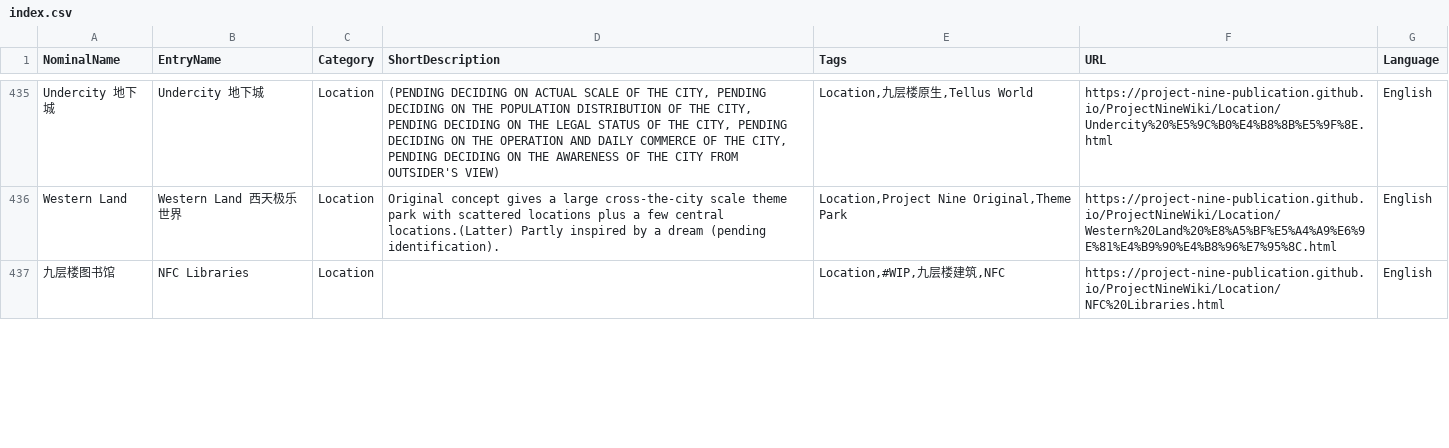
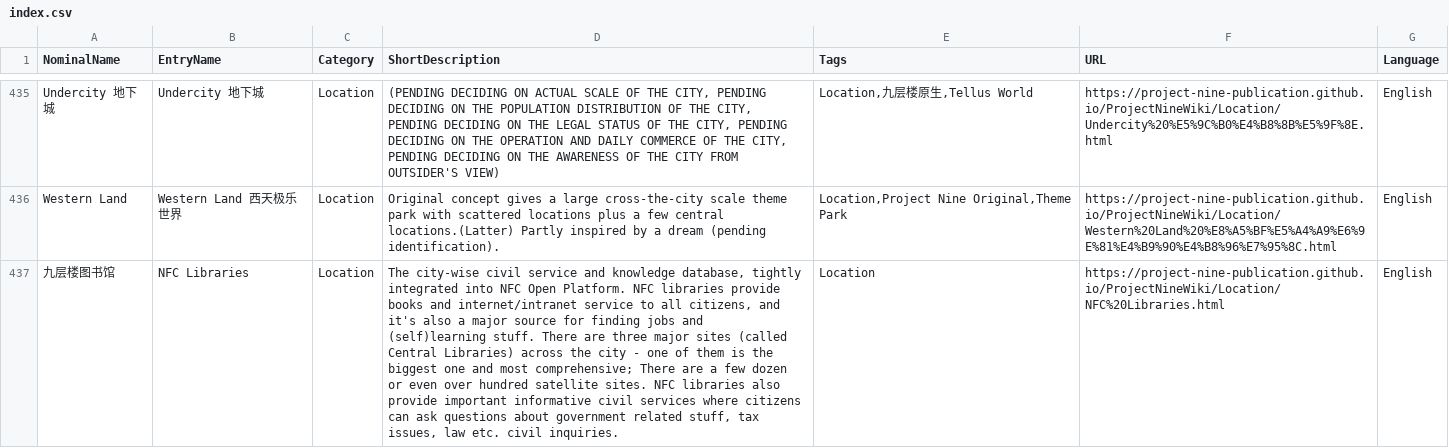
Before and after one commit to Project-Nine-Publication/ProjectNineWiki, a CSV file: index.csv, drawn as a sheet; only a part is shown, gaps mark what is left out; the diff covers the shown part only; the diff names each change by its address in the sheet, - before the commit and + after, or states it on an @@ line.

Commit message:
Update entries

```diff
--- a/index.csv
+++ b/index.csv
-D437 (ShortDescription): (empty)
+D437 (ShortDescription): The city-wise civil service and knowledge database, tightly integrated into NFC Open Platform. NFC libraries provide books and internet/intranet service to all citizens, and it's also a major source for finding jobs and (self)learning stuff. There are three major sites (called Central Libraries) across the city - one of them is the biggest one and most comprehensive; There are a few dozen or even over hundred satellite sites. NFC libraries also provide important informative civil services where citizens can ask questions about government related stuff, tax issues, law etc. civil inquiries.
-E437 (Tags): Location,#WIP,九层楼建筑,NFC
+E437 (Tags): Location
```
Also changed, not shown: 5 edited cells elsewhere in this file, 3 other files.
